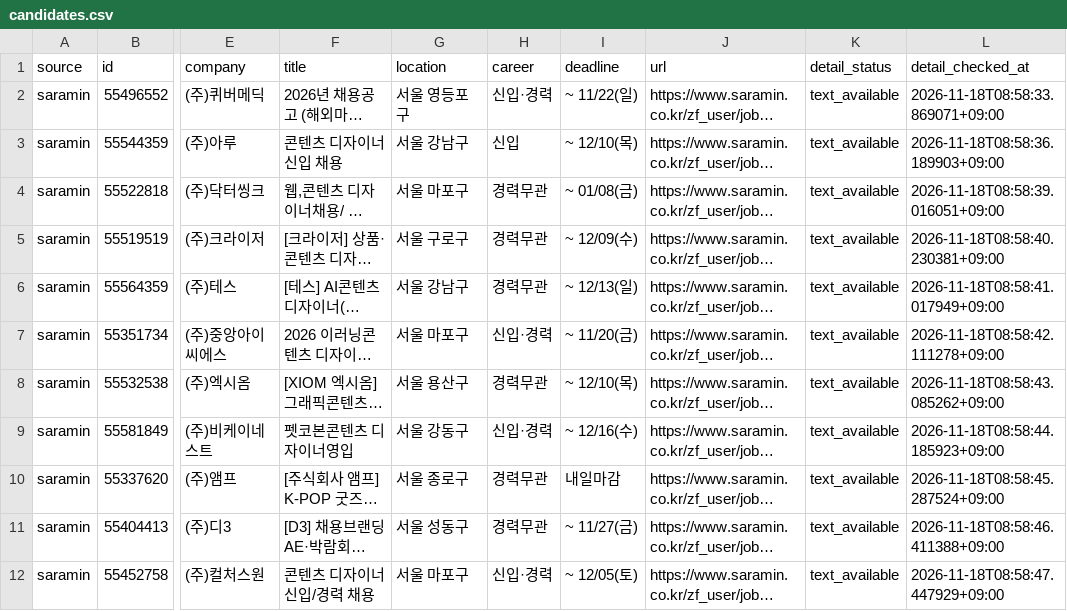
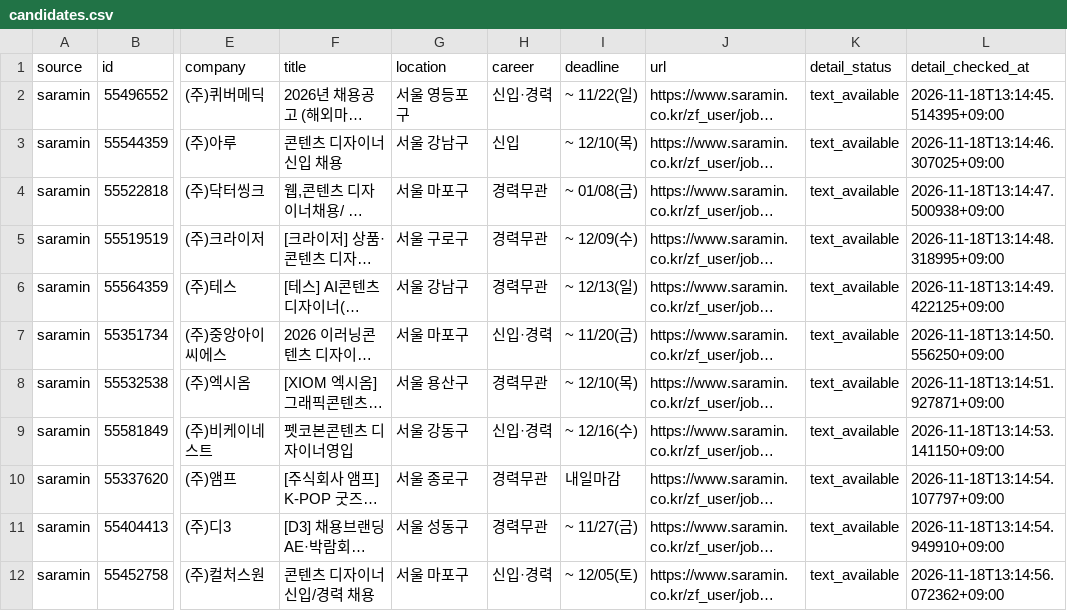
Before and after one commit to misomixmisomi-maker/recruit_crawler, a CSV file: candidates.csv, drawn as a sheet; only a part is shown, gaps mark what is left out; long unchanged cells end in …; the diff covers the shown part only; the diff names each change by its address in the sheet, - before the commit and + after, or states it on an @@ line.

```diff
--- a/candidates.csv
+++ b/candidates.csv
-L2 (detail_checked_at): 2026-11-18T08:58:33.869071+09:00
+L2 (detail_checked_at): 2026-11-18T13:14:45.514395+09:00
-L3 (detail_checked_at): 2026-11-18T08:58:36.189903+09:00
+L3 (detail_checked_at): 2026-11-18T13:14:46.307025+09:00
-L4 (detail_checked_at): 2026-11-18T08:58:39.016051+09:00
+L4 (detail_checked_at): 2026-11-18T13:14:47.500938+09:00
-L5 (detail_checked_at): 2026-11-18T08:58:40.230381+09:00
+L5 (detail_checked_at): 2026-11-18T13:14:48.318995+09:00
-L6 (detail_checked_at): 2026-11-18T08:58:41.017949+09:00
+L6 (detail_checked_at): 2026-11-18T13:14:49.422125+09:00
-L7 (detail_checked_at): 2026-11-18T08:58:42.111278+09:00
+L7 (detail_checked_at): 2026-11-18T13:14:50.556250+09:00
-L8 (detail_checked_at): 2026-11-18T08:58:43.085262+09:00
+L8 (detail_checked_at): 2026-11-18T13:14:51.927871+09:00
-L9 (detail_checked_at): 2026-11-18T08:58:44.185923+09:00
+L9 (detail_checked_at): 2026-11-18T13:14:53.141150+09:00
-L10 (detail_checked_at): 2026-11-18T08:58:45.287524+09:00
+L10 (detail_checked_at): 2026-11-18T13:14:54.107797+09:00
-L11 (detail_checked_at): 2026-11-18T08:58:46.411388+09:00
+L11 (detail_checked_at): 2026-11-18T13:14:54.949910+09:00
-L12 (detail_checked_at): 2026-11-18T08:58:47.447929+09:00
+L12 (detail_checked_at): 2026-11-18T13:14:56.072362+09:00
```
Also changed, not shown: 8 added rows, 6 removed rows, 3 moved rows and 13 edited cells elsewhere in this file, 3 other files.
